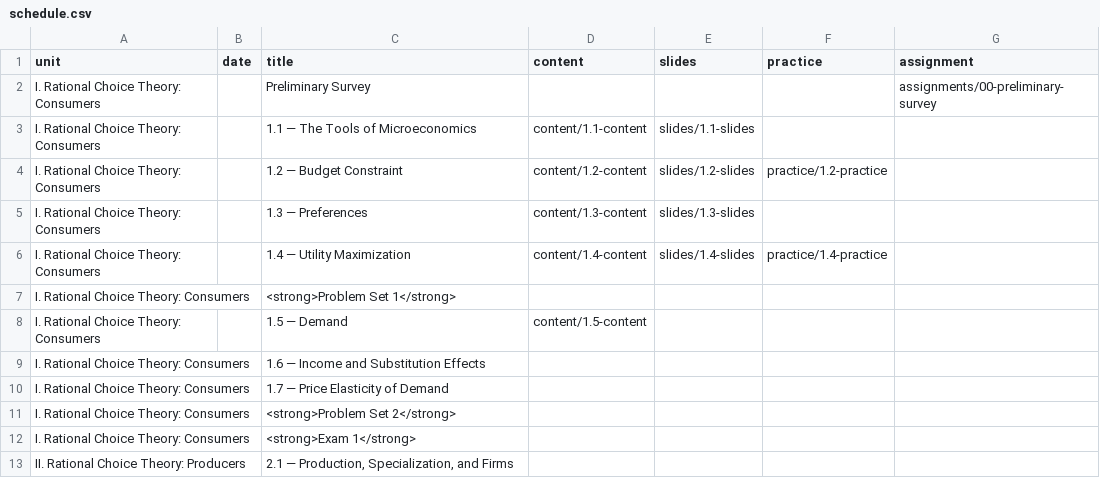
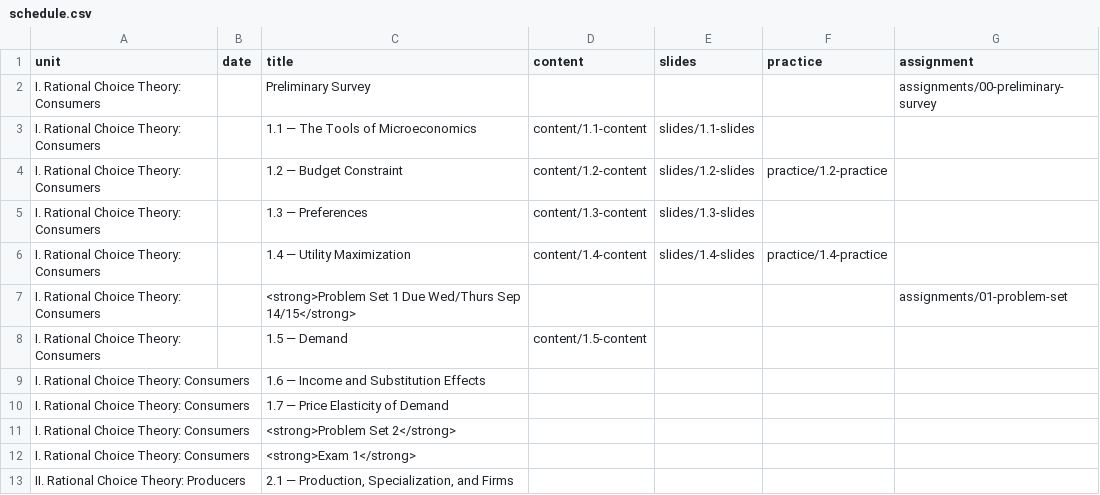
Before and after one commit to ryansafner/microF22, a CSV file: data/schedule.csv, drawn as a sheet; only a part is shown; removed rows and columns are numbered as before the commit, all else as after; the diff names each change by its address in the sheet, - before the commit and + after, or states it on an @@ line.

```diff
--- a/data/schedule.csv
+++ b/data/schedule.csv
-row 7: I. Rational Choice Theory: Consumers |  | <strong>Problem Set 1</strong>
+row 7: I. Rational Choice Theory: Consumers |  | <strong>Problem Set 1 Due Wed/Thurs Sep 14/15</strong> |  |  |  | assignments/01-problem-set
```
Also changed, not shown: 34 other files.
